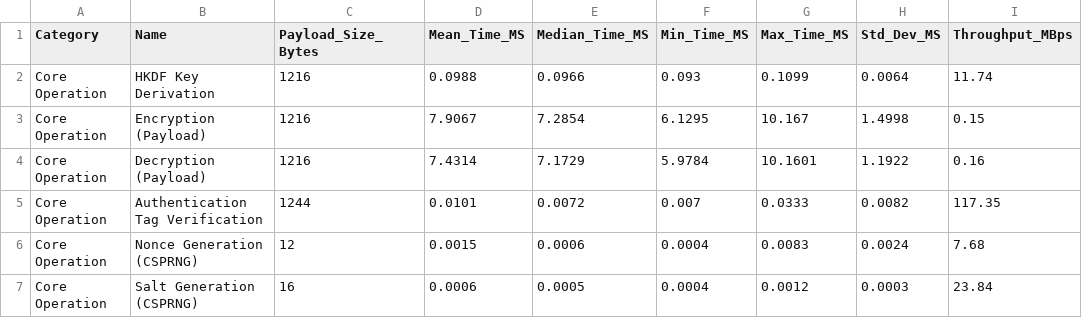
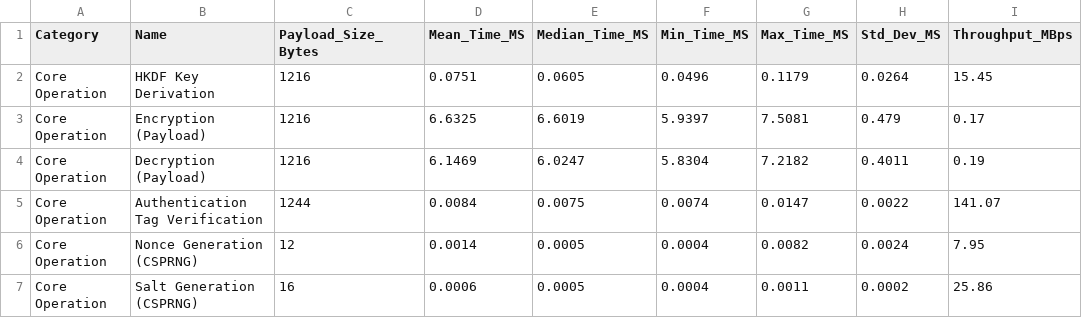
Before and after one commit to CHINTANSHETTY/SHA---V0, a CSV file: reports/benchmark_summary.csv, drawn as a sheet; only a part is shown; the diff covers the shown part only.

```diff
--- a/reports/benchmark_summary.csv
+++ b/reports/benchmark_summary.csv
@@ -1,7 +1,7 @@
 Category,Name,Payload_Size_Bytes,Mean_Time_MS,Median_Time_MS,Min_Time_MS,Max_Time_MS,Std_Dev_MS,Throughput_MBps
-Core Operation,HKDF Key Derivation,1216,0.0988,0.0966,0.093,0.1099,0.0064,11.74
-Core Operation,Encryption (Payload),1216,7.9067,7.2854,6.1295,10.167,1.4998,0.15
-Core Operation,Decryption (Payload),1216,7.4314,7.1729,5.9784,10.1601,1.1922,0.16
-Core Operation,Authentication Tag Verification,1244,0.0101,0.0072,0.007,0.0333,0.0082,117.35
-Core Operation,Nonce Generation (CSPRNG),12,0.0015,0.0006,0.0004,0.0083,0.0024,7.68
-Core Operation,Salt Generation (CSPRNG),16,0.0006,0.0005,0.0004,0.0012,0.0003,23.84
+Core Operation,HKDF Key Derivation,1216,0.0751,0.0605,0.0496,0.1179,0.0264,15.45
+Core Operation,Encryption (Payload),1216,6.6325,6.6019,5.9397,7.5081,0.479,0.17
+Core Operation,Decryption (Payload),1216,6.1469,6.0247,5.8304,7.2182,0.4011,0.19
+Core Operation,Authentication Tag Verification,1244,0.0084,0.0075,0.0074,0.0147,0.0022,141.07
+Core Operation,Nonce Generation (CSPRNG),12,0.0014,0.0005,0.0004,0.0082,0.0024,7.95
+Core Operation,Salt Generation (CSPRNG),16,0.0006,0.0005,0.0004,0.0011,0.0002,25.86
```
Also changed, not shown: 19 edited cells elsewhere in this file, 10 other files.
